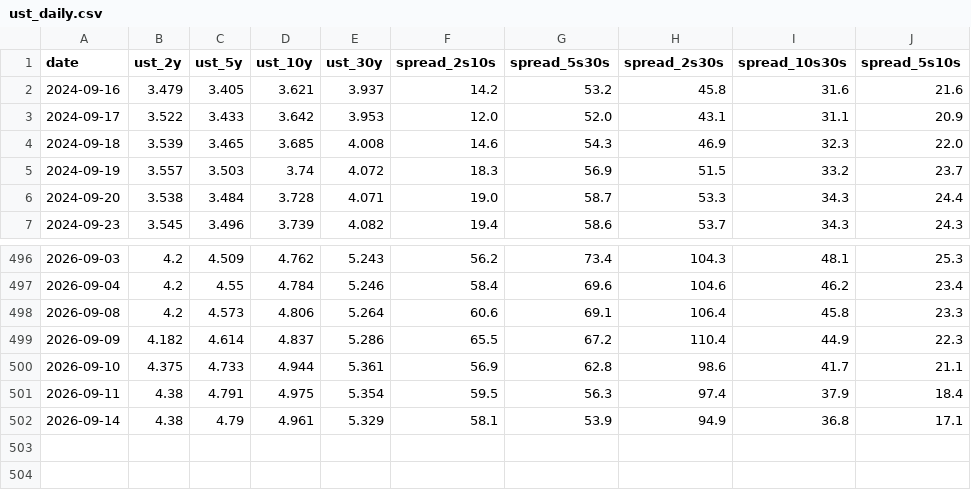
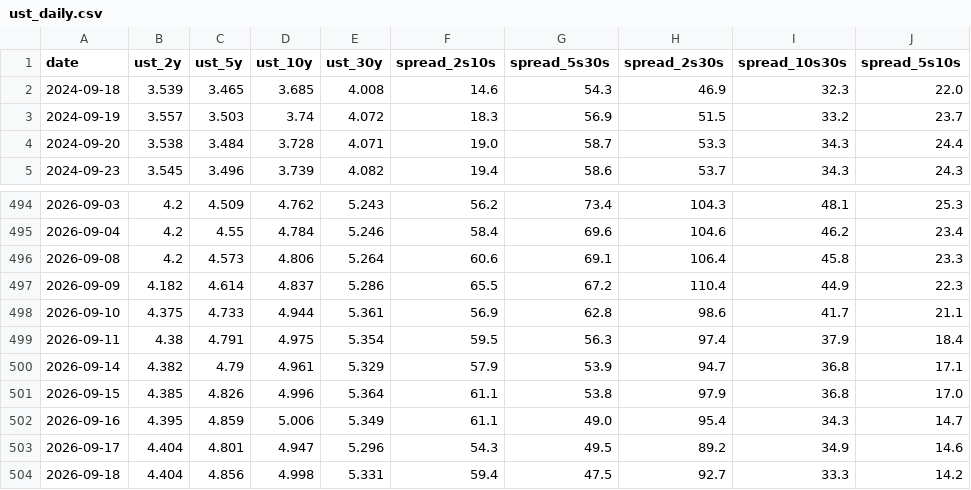
Before and after one commit to rkarim25/Strategy, a CSV file: ust_daily.csv, drawn as a sheet; only a part is shown, gaps mark what is left out.

```diff
--- a/ust_daily.csv
+++ b/ust_daily.csv
@@ -1,4 +1,2 @@
 date,ust_2y,ust_5y,ust_10y,ust_30y,spread_2s10s,spread_5s30s,spread_2s30s,spread_10s30s,spread_5s10s
-2024-09-16,3.479,3.405,3.621,3.937,14.2,53.2,45.8,31.6,21.6
-2024-09-17,3.522,3.433,3.642,3.953,12.0,52.0,43.1,31.1,20.9
 2024-09-18,3.539,3.465,3.685,4.008,14.6,54.3,46.9,32.3,22.0
@@ -501,2 +499,6 @@ date,ust_2y,ust_5y,ust_10y,ust_30y,spread_2s10s,spread_5s30s,spread_2s30s,spread
 2026-09-11,4.38,4.791,4.975,5.354,59.5,56.3,97.4,37.9,18.4
-2026-09-14,4.38,4.79,4.961,5.329,58.1,53.9,94.9,36.8,17.1
+2026-09-14,4.382,4.79,4.961,5.329,57.9,53.9,94.7,36.8,17.1
+2026-09-15,4.385,4.826,4.996,5.364,61.1,53.8,97.9,36.8,17.0
+2026-09-16,4.395,4.859,5.006,5.349,61.1,49.0,95.4,34.3,14.7
+2026-09-17,4.404,4.801,4.947,5.296,54.3,49.5,89.2,34.9,14.6
+2026-09-18,4.404,4.856,4.998,5.331,59.4,47.5,92.7,33.3,14.2
```
Also changed, not shown: 7 other files.
